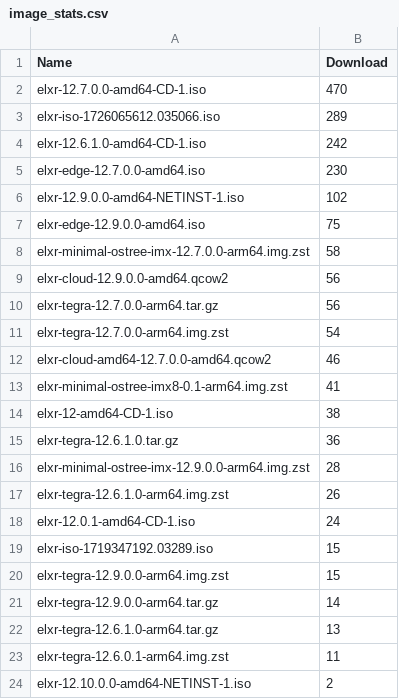
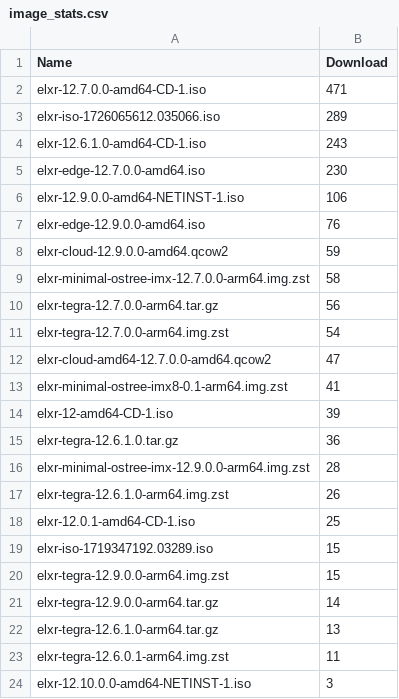
Before and after one commit to shijq23/elxr-metrics, a CSV file: public/image_stats.csv, drawn as a sheet.

```diff
--- a/public/image_stats.csv
+++ b/public/image_stats.csv
@@ -1,15 +1,15 @@
 Name,Download
-elxr-12.7.0.0-amd64-CD-1.iso,470
+elxr-12.7.0.0-amd64-CD-1.iso,471
 elxr-iso-1726065612.035066.iso,289
-elxr-12.6.1.0-amd64-CD-1.iso,242
+elxr-12.6.1.0-amd64-CD-1.iso,243
 elxr-edge-12.7.0.0-amd64.iso,230
-elxr-12.9.0.0-amd64-NETINST-1.iso,102
-elxr-edge-12.9.0.0-amd64.iso,75
+elxr-12.9.0.0-amd64-NETINST-1.iso,106
+elxr-edge-12.9.0.0-amd64.iso,76
+elxr-cloud-12.9.0.0-amd64.qcow2,59
 elxr-minimal-ostree-imx-12.7.0.0-arm64.img.zst,58
-elxr-cloud-12.9.0.0-amd64.qcow2,56
 elxr-tegra-12.7.0.0-arm64.tar.gz,56
 elxr-tegra-12.7.0.0-arm64.img.zst,54
-elxr-cloud-amd64-12.7.0.0-amd64.qcow2,46
+elxr-cloud-amd64-12.7.0.0-amd64.qcow2,47
 elxr-minimal-ostree-imx8-0.1-arm64.img.zst,41
-elxr-12-amd64-CD-1.iso,38
+elxr-12-amd64-CD-1.iso,39
 elxr-tegra-12.6.1.0.tar.gz,36
@@ -17,3 +17,3 @@ elxr-minimal-ostree-imx-12.9.0.0-arm64.img.zst,28
 elxr-tegra-12.6.1.0-arm64.img.zst,26
-elxr-12.0.1-amd64-CD-1.iso,24
+elxr-12.0.1-amd64-CD-1.iso,25
 elxr-iso-1719347192.03289.iso,15
@@ -23,2 +23,2 @@ elxr-tegra-12.6.1.0-arm64.tar.gz,13
 elxr-tegra-12.6.0.1-arm64.img.zst,11
-elxr-12.10.0.0-amd64-NETINST-1.iso,2
+elxr-12.10.0.0-amd64-NETINST-1.iso,3
```
Also changed, not shown: public/country.csv, public/elxr_org_view.csv, 3 other files.
